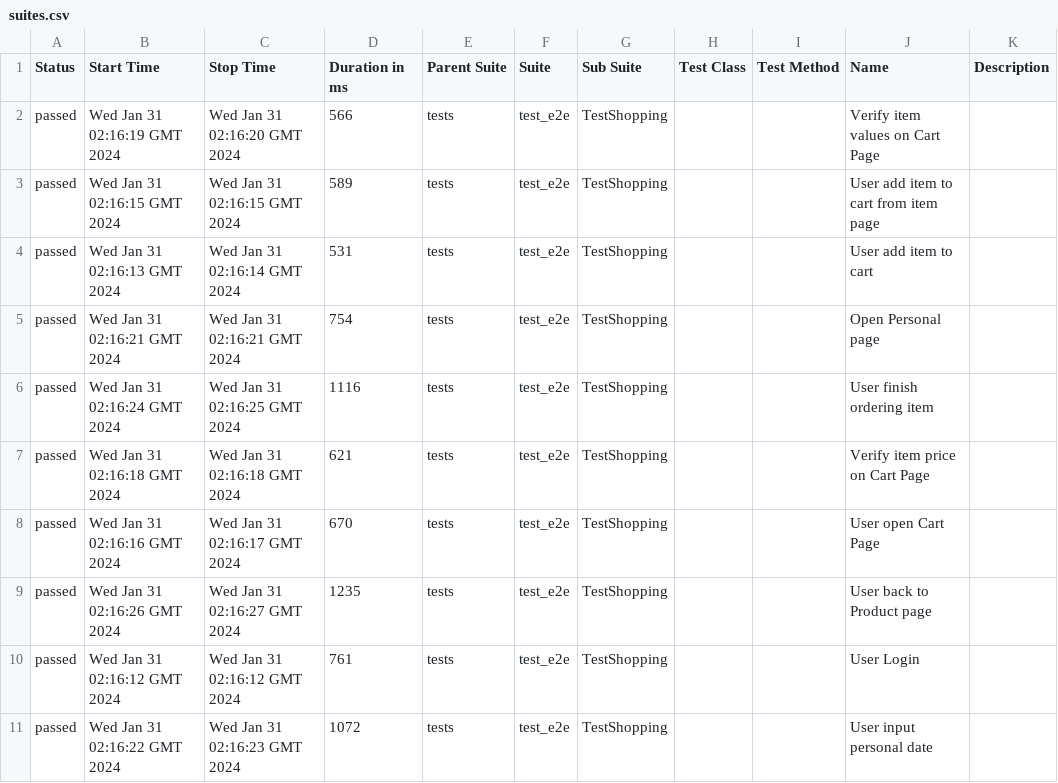
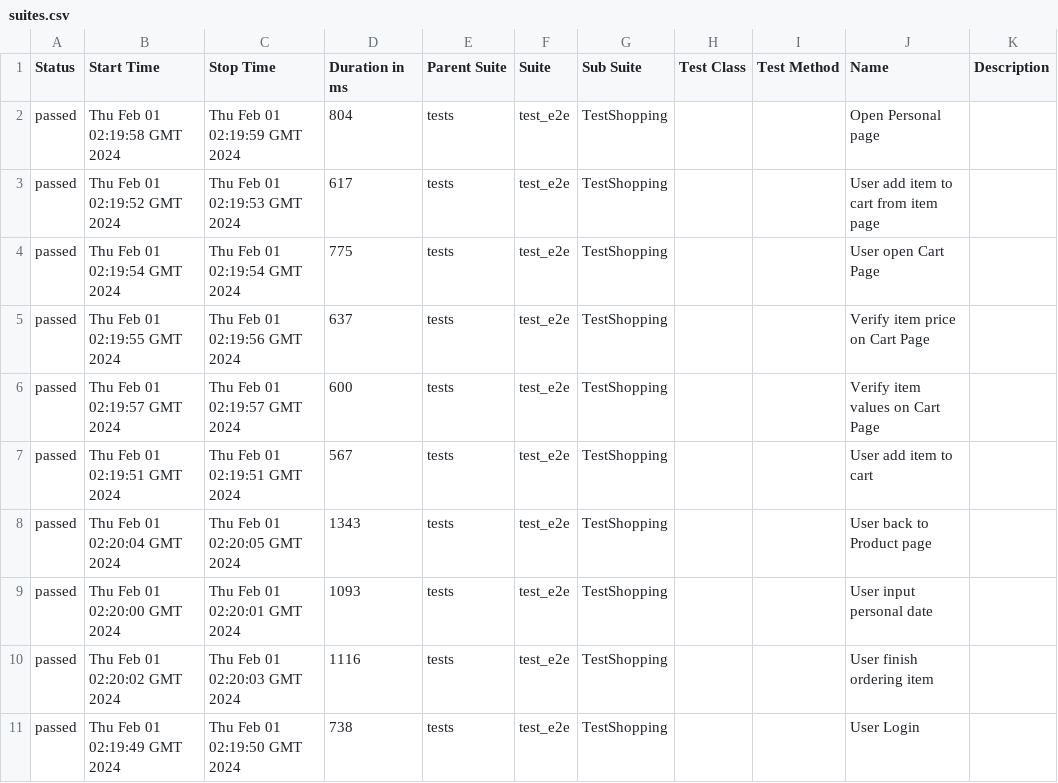
Before and after one commit to dymekkqa/saudemoProject, a CSV file: data/suites.csv, drawn as a sheet.

```diff
--- a/data/suites.csv
+++ b/data/suites.csv
@@ -1,11 +1,11 @@
 "Status","Start Time","Stop Time","Duration in ms","Parent Suite","Suite","Sub Suite","Test Class","Test Method","Name","Description"
-"passed","Wed Jan 31 02:16:19 GMT 2024","Wed Jan 31 02:16:20 GMT 2024","566","tests","test_e2e","TestShopping","","","Verify item values on Cart Page",""
-"passed","Wed Jan 31 02:16:15 GMT 2024","Wed Jan 31 02:16:15 GMT 2024","589","tests","test_e2e","TestShopping","","","User add item to cart from item page",""
-"passed","Wed Jan 31 02:16:13 GMT 2024","Wed Jan 31 02:16:14 GMT 2024","531","tests","test_e2e","TestShopping","","","User add item to cart",""
-"passed","Wed Jan 31 02:16:21 GMT 2024","Wed Jan 31 02:16:21 GMT 2024","754","tests","test_e2e","TestShopping","","","Open Personal page",""
-"passed","Wed Jan 31 02:16:24 GMT 2024","Wed Jan 31 02:16:25 GMT 2024","1116","tests","test_e2e","TestShopping","","","User finish ordering item",""
-"passed","Wed Jan 31 02:16:18 GMT 2024","Wed Jan 31 02:16:18 GMT 2024","621","tests","test_e2e","TestShopping","","","Verify item price on Cart Page",""
-"passed","Wed Jan 31 02:16:16 GMT 2024","Wed Jan 31 02:16:17 GMT 2024","670","tests","test_e2e","TestShopping","","","User open Cart Page",""
-"passed","Wed Jan 31 02:16:26 GMT 2024","Wed Jan 31 02:16:27 GMT 2024","1235","tests","test_e2e","TestShopping","","","User back to Product page",""
-"passed","Wed Jan 31 02:16:12 GMT 2024","Wed Jan 31 02:16:12 GMT 2024","761","tests","test_e2e","TestShopping","","","User Login",""
-"passed","Wed Jan 31 02:16:22 GMT 2024","Wed Jan 31 02:16:23 GMT 2024","1072","tests","test_e2e","TestShopping","","","User input personal date",""
+"passed","Thu Feb 01 02:19:58 GMT 2024","Thu Feb 01 02:19:59 GMT 2024","804","tests","test_e2e","TestShopping","","","Open Personal page",""
+"passed","Thu Feb 01 02:19:52 GMT 2024","Thu Feb 01 02:19:53 GMT 2024","617","tests","test_e2e","TestShopping","","","User add item to cart from item page",""
+"passed","Thu Feb 01 02:19:54 GMT 2024","Thu Feb 01 02:19:54 GMT 2024","775","tests","test_e2e","TestShopping","","","User open Cart Page",""
+"passed","Thu Feb 01 02:19:55 GMT 2024","Thu Feb 01 02:19:56 GMT 2024","637","tests","test_e2e","TestShopping","","","Verify item price on Cart Page",""
+"passed","Thu Feb 01 02:19:57 GMT 2024","Thu Feb 01 02:19:57 GMT 2024","600","tests","test_e2e","TestShopping","","","Verify item values on Cart Page",""
+"passed","Thu Feb 01 02:19:51 GMT 2024","Thu Feb 01 02:19:51 GMT 2024","567","tests","test_e2e","TestShopping","","","User add item to cart",""
+"passed","Thu Feb 01 02:20:04 GMT 2024","Thu Feb 01 02:20:05 GMT 2024","1343","tests","test_e2e","TestShopping","","","User back to Product page",""
+"passed","Thu Feb 01 02:20:00 GMT 2024","Thu Feb 01 02:20:01 GMT 2024","1093","tests","test_e2e","TestShopping","","","User input personal date",""
+"passed","Thu Feb 01 02:20:02 GMT 2024","Thu Feb 01 02:20:03 GMT 2024","1116","tests","test_e2e","TestShopping","","","User finish ordering item",""
+"passed","Thu Feb 01 02:19:49 GMT 2024","Thu Feb 01 02:19:50 GMT 2024","738","tests","test_e2e","TestShopping","","","User Login",""
```
Also changed, not shown: 29 other files.
